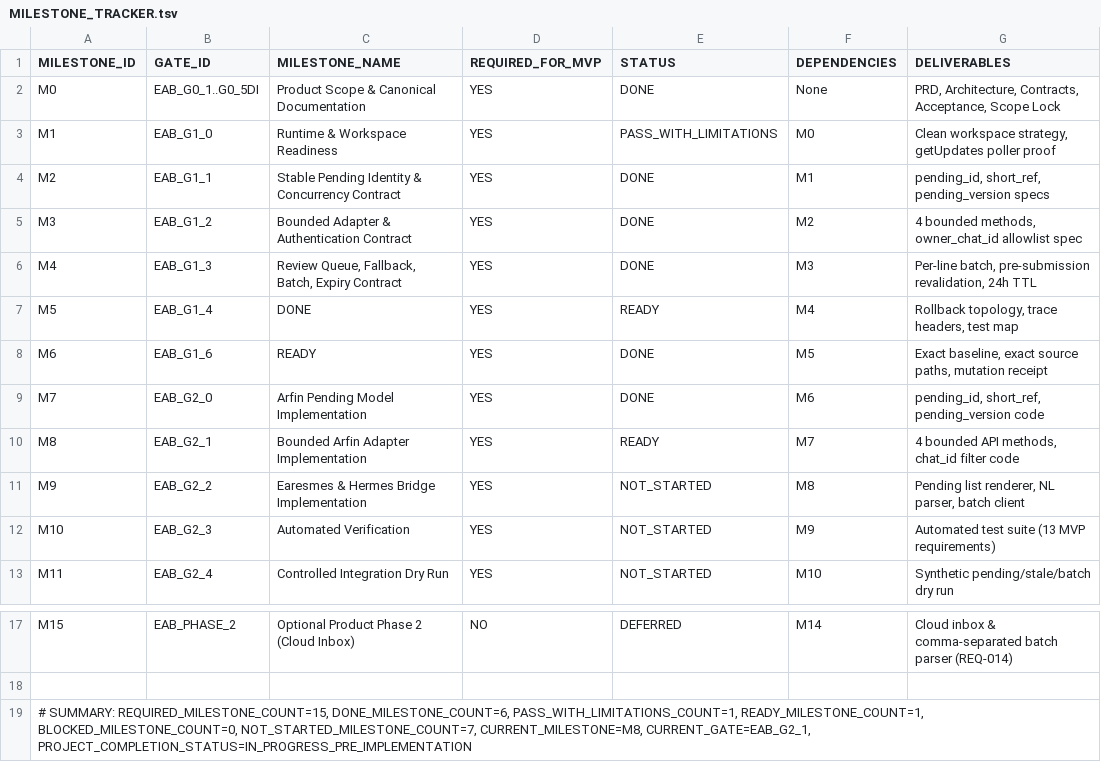
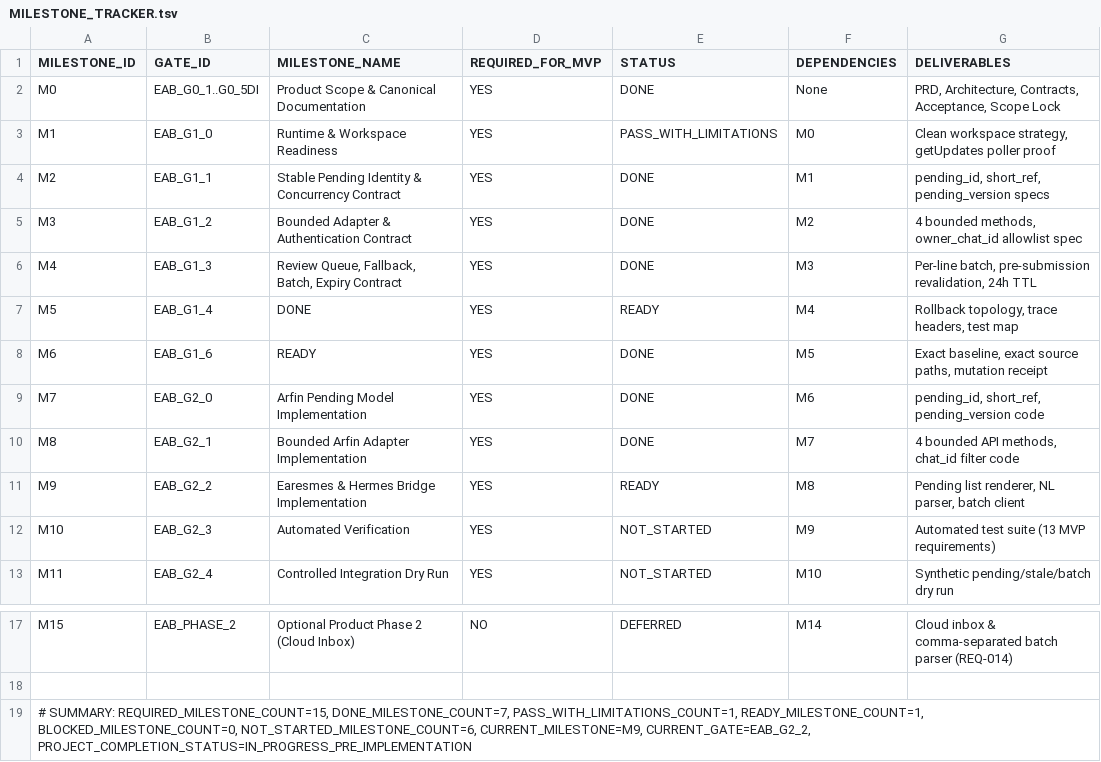
Before and after one commit to progamer6918/airo-second-brain, a TSV file: ecosystem/projects/earesmes-arfin-bridge/docs/MILESTONE_TRACKER.tsv, drawn as a sheet; only a part is shown, gaps mark what is left out; the diff names each change by its address in the sheet, - before the commit and + after, or states it on an @@ line.

```diff
--- a/ecosystem/projects/earesmes-arfin-bridge/docs/MILESTONE_TRACKER.tsv
+++ b/ecosystem/projects/earesmes-arfin-bridge/docs/MILESTONE_TRACKER.tsv
-E10 (STATUS): READY
+E10 (STATUS): DONE
-E11 (STATUS): NOT_STARTED
+E11 (STATUS): READY
-A19 (MILESTONE_ID): …SUMMARY: REQUIRED_MILESTONE_COUNT=15, DONE_MILESTONE_COUNT=6, PASS_WITH_LIMITATIONS_COUNT=1, READY_MILESTONE_COUNT=1, BLOCKED_MILESTONE_COUNT=0, NOT_STARTED_MILESTONE_COUNT=7, CURRENT_MILESTONE=M8, CURRENT_GATE=EAB_G2_1, PROJECT_COMPLETION_STATUS=IN_PROGRESS_PRE_IMPLEMENTATION
+A19 (MILESTONE_ID): …SUMMARY: REQUIRED_MILESTONE_COUNT=15, DONE_MILESTONE_COUNT=7, PASS_WITH_LIMITATIONS_COUNT=1, READY_MILESTONE_COUNT=1, BLOCKED_MILESTONE_COUNT=0, NOT_STARTED_MILESTONE_COUNT=6, CURRENT_MILESTONE=M9, CURRENT_GATE=EAB_G2_2, PROJECT_COMPLETION_STATUS=IN_PROGRESS_PRE_IMPLEMENTATION
```
Also changed, not shown: ecosystem/projects/earesmes-arfin-bridge/docs/BOOT_MANIFEST.tsv, 4 other files.
